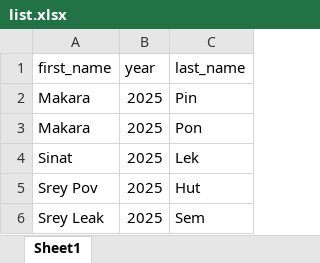
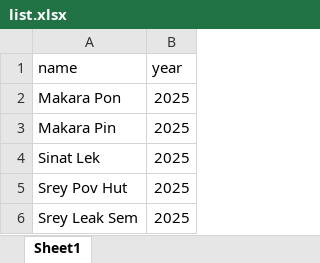
Before and after one commit to Makara-pinn/git-mara, an Excel workbook: list.xlsx, sheet Sheet1, drawn as a sheet; values as stored, in another font and other column widths than the file's, no borders; removed rows and columns are numbered as before the commit, all else as after; the diff names each change by its address in the sheet, - before the commit and + after, or states it on an @@ line.

```diff
--- a/list.xlsx (sheet Sheet1)
+++ b/list.xlsx (sheet Sheet1)
-column A (first_name), rows 2-6: Makara | Makara | Sinat | Srey Pov | Srey Leak
+column A (name), rows 2-6: Makara Pon | Makara Pin | Sinat Lek | Srey Pov Hut | Srey Leak Sem
-column C (last_name), rows 2-6: Pin | Pon | Lek | Hut | Sem
```
Also changed, not shown: 11 other files.
